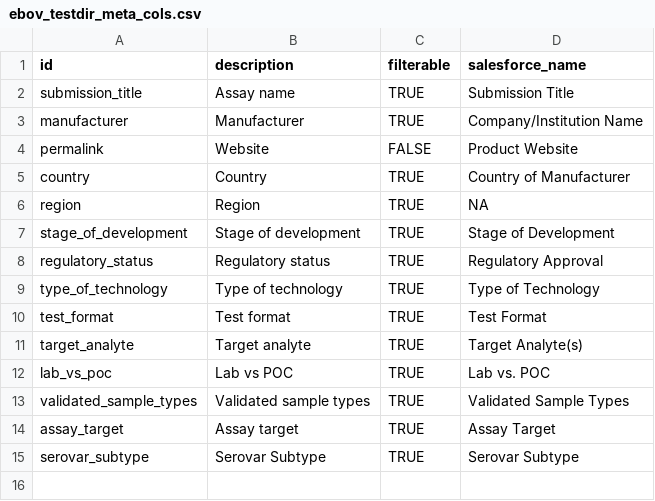
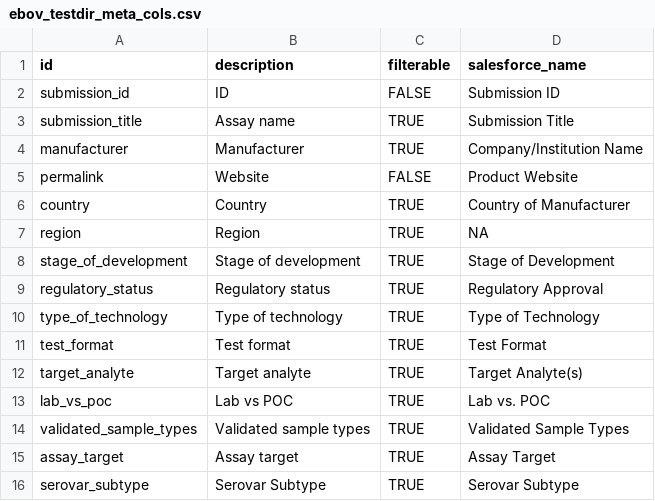
Before and after one commit to finddx/FINDtestdirData, a CSV file: data/ebola/ebov_testdir_meta_cols.csv, drawn as a sheet.

Commit message:
add submission_id

```diff
--- a/data/ebola/ebov_testdir_meta_cols.csv
+++ b/data/ebola/ebov_testdir_meta_cols.csv
@@ -1,2 +1,3 @@
 id,description,filterable,salesforce_name
+submission_id,ID,FALSE,Submission ID
 submission_title,Assay name,TRUE,Submission Title
```
